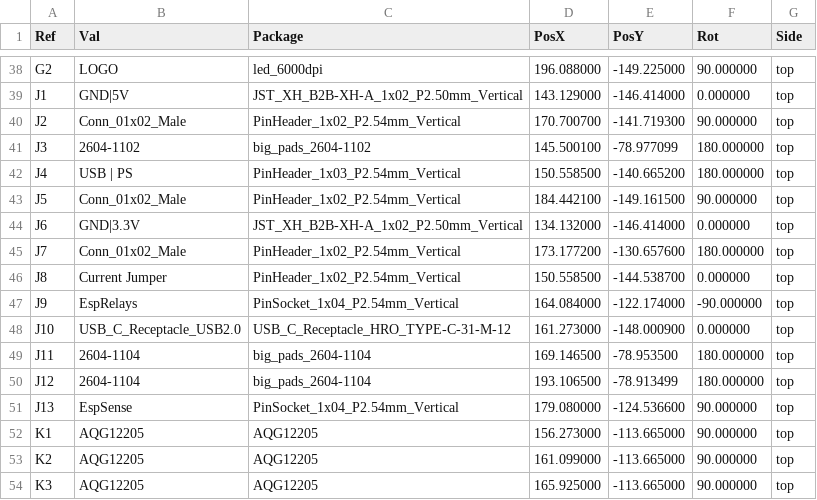
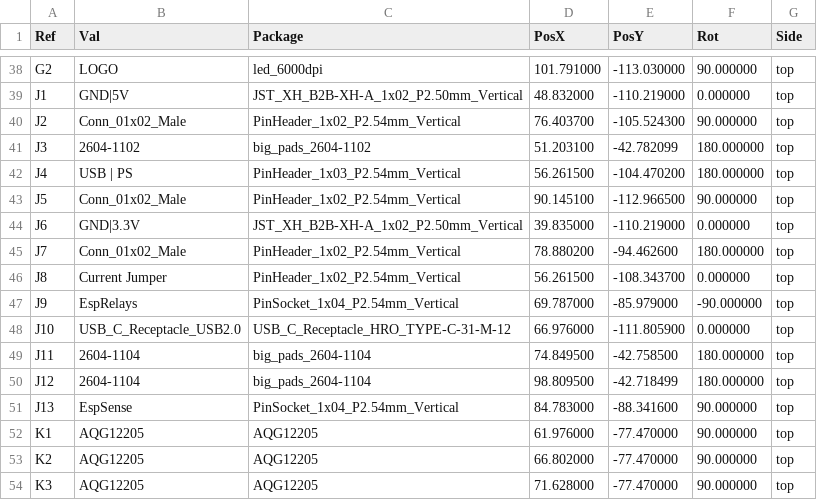
Before and after one commit to crgarcia12/electronics-homeassistant-lightscontroll, a CSV file: PCB/schematics-v20/kicad/smt-assembly/hamodule-top-pos.csv, drawn as a sheet; only a part is shown, gaps mark what is left out; the diff covers the shown part only.

```diff
--- a/PCB/schematics-v20/kicad/smt-assembly/hamodule-top-pos.csv
+++ b/PCB/schematics-v20/kicad/smt-assembly/hamodule-top-pos.csv
@@ -38,17 +38,17 @@ Ref,Val,Package,PosX,PosY,Rot,Side
-"G2","LOGO","led_6000dpi",196.088000,-149.225000,90.000000,top
-"J1","GND|5V","JST_XH_B2B-XH-A_1x02_P2.50mm_Vertical",143.129000,-146.414000,0.000000,top
-"J2","Conn_01x02_Male","PinHeader_1x02_P2.54mm_Vertical",170.700700,-141.719300,90.000000,top
-"J3","2604-1102","big_pads_2604-1102",145.500100,-78.977099,180.000000,top
-"J4","USB | PS","PinHeader_1x03_P2.54mm_Vertical",150.558500,-140.665200,180.000000,top
-"J5","Conn_01x02_Male","PinHeader_1x02_P2.54mm_Vertical",184.442100,-149.161500,90.000000,top
-"J6","GND|3.3V","JST_XH_B2B-XH-A_1x02_P2.50mm_Vertical",134.132000,-146.414000,0.000000,top
-"J7","Conn_01x02_Male","PinHeader_1x02_P2.54mm_Vertical",173.177200,-130.657600,180.000000,top
-"J8","Current Jumper","PinHeader_1x02_P2.54mm_Vertical",150.558500,-144.538700,0.000000,top
-"J9","EspRelays","PinSocket_1x04_P2.54mm_Vertical",164.084000,-122.174000,-90.000000,top
-"J10","USB_C_Receptacle_USB2.0","USB_C_Receptacle_HRO_TYPE-C-31-M-12",161.273000,-148.000900,0.000000,top
-"J11","2604-1104","big_pads_2604-1104",169.146500,-78.953500,180.000000,top
-"J12","2604-1104","big_pads_2604-1104",193.106500,-78.913499,180.000000,top
-"J13","EspSense","PinSocket_1x04_P2.54mm_Vertical",179.080000,-124.536600,90.000000,top
-"K1","AQG12205","AQG12205",156.273000,-113.665000,90.000000,top
-"K2","AQG12205","AQG12205",161.099000,-113.665000,90.000000,top
-"K3","AQG12205","AQG12205",165.925000,-113.665000,90.000000,top
+"G2","LOGO","led_6000dpi",101.791000,-113.030000,90.000000,top
+"J1","GND|5V","JST_XH_B2B-XH-A_1x02_P2.50mm_Vertical",48.832000,-110.219000,0.000000,top
+"J2","Conn_01x02_Male","PinHeader_1x02_P2.54mm_Vertical",76.403700,-105.524300,90.000000,top
+"J3","2604-1102","big_pads_2604-1102",51.203100,-42.782099,180.000000,top
+"J4","USB | PS","PinHeader_1x03_P2.54mm_Vertical",56.261500,-104.470200,180.000000,top
+"J5","Conn_01x02_Male","PinHeader_1x02_P2.54mm_Vertical",90.145100,-112.966500,90.000000,top
+"J6","GND|3.3V","JST_XH_B2B-XH-A_1x02_P2.50mm_Vertical",39.835000,-110.219000,0.000000,top
+"J7","Conn_01x02_Male","PinHeader_1x02_P2.54mm_Vertical",78.880200,-94.462600,180.000000,top
+"J8","Current Jumper","PinHeader_1x02_P2.54mm_Vertical",56.261500,-108.343700,0.000000,top
+"J9","EspRelays","PinSocket_1x04_P2.54mm_Vertical",69.787000,-85.979000,-90.000000,top
+"J10","USB_C_Receptacle_USB2.0","USB_C_Receptacle_HRO_TYPE-C-31-M-12",66.976000,-111.805900,0.000000,top
+"J11","2604-1104","big_pads_2604-1104",74.849500,-42.758500,180.000000,top
+"J12","2604-1104","big_pads_2604-1104",98.809500,-42.718499,180.000000,top
+"J13","EspSense","PinSocket_1x04_P2.54mm_Vertical",84.783000,-88.341600,90.000000,top
+"K1","AQG12205","AQG12205",61.976000,-77.470000,90.000000,top
+"K2","AQG12205","AQG12205",66.802000,-77.470000,90.000000,top
+"K3","AQG12205","AQG12205",71.628000,-77.470000,90.000000,top
```
Also changed, not shown: 163 edited cells elsewhere in this file, PCB/schematics-v20/kicad/production-files-jlcpcb/BOM.csv, 47 other files.
